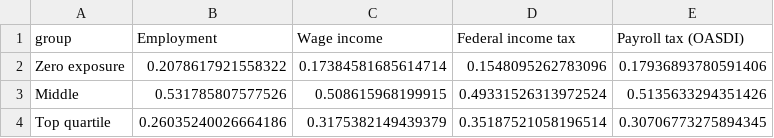
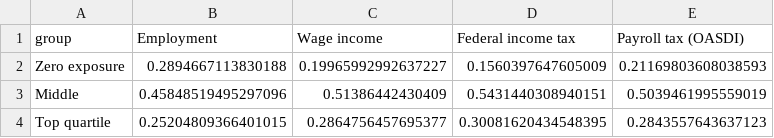
Before and after one commit to morvanzmt/ai-fiscal-exposure, a CSV file: output/tables/shares_by_contrast_group.csv, drawn as a sheet.

```diff
--- a/output/tables/shares_by_contrast_group.csv
+++ b/output/tables/shares_by_contrast_group.csv
@@ -1,4 +1,4 @@
 group,Employment,Wage income,Federal income tax,Payroll tax (OASDI)
-Zero exposure,0.2078617921558322,0.17384581685614714,0.1548095262783096,0.17936893780591406
-Middle,0.531785807577526,0.508615968199915,0.49331526313972524,0.5135633294351426
-Top quartile,0.26035240026664186,0.3175382149439379,0.35187521058196514,0.30706773275894345
+Zero exposure,0.2894667113830188,0.19965992992637227,0.1560397647605009,0.21169803608038593
+Middle,0.45848519495297096,0.51386442430409,0.5431440308940151,0.5039461995559019
+Top quartile,0.25204809366401015,0.2864756457695377,0.30081620434548395,0.2843557643637123
```
Also changed, not shown: output/tables/amplification_by_contrast_group.csv, output/tables/cutoff_sensitivity.csv, 46 other files.
